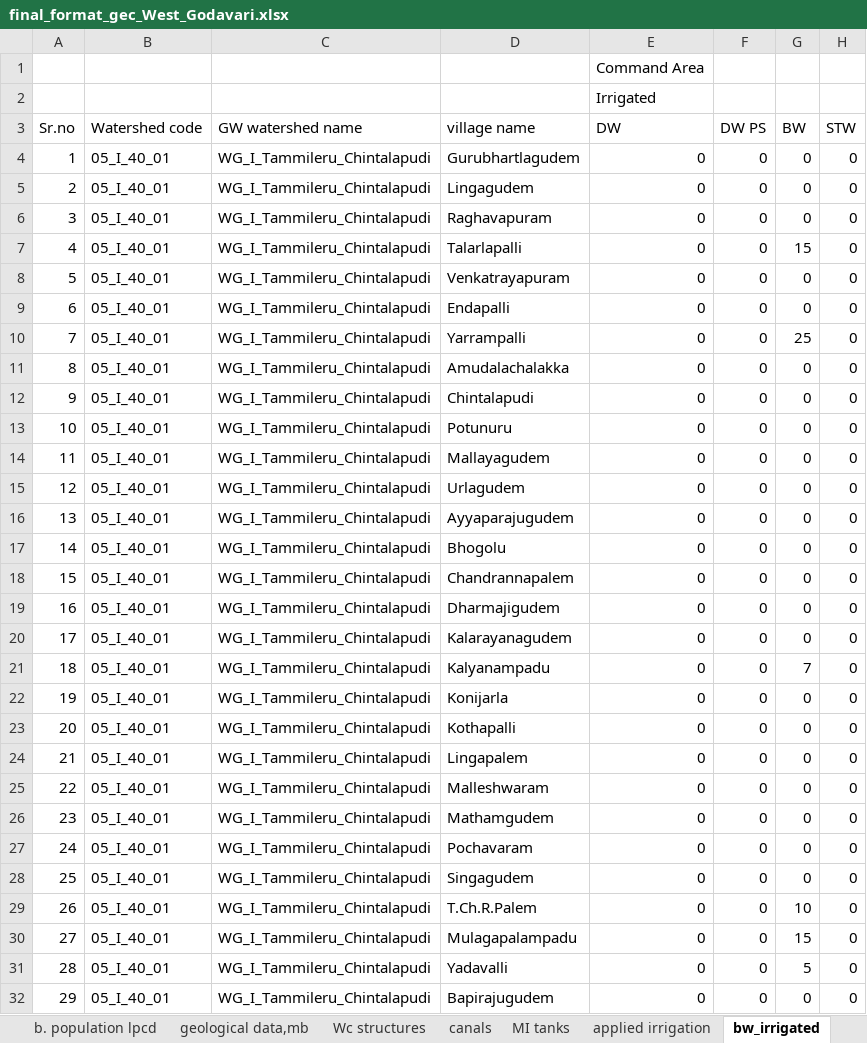
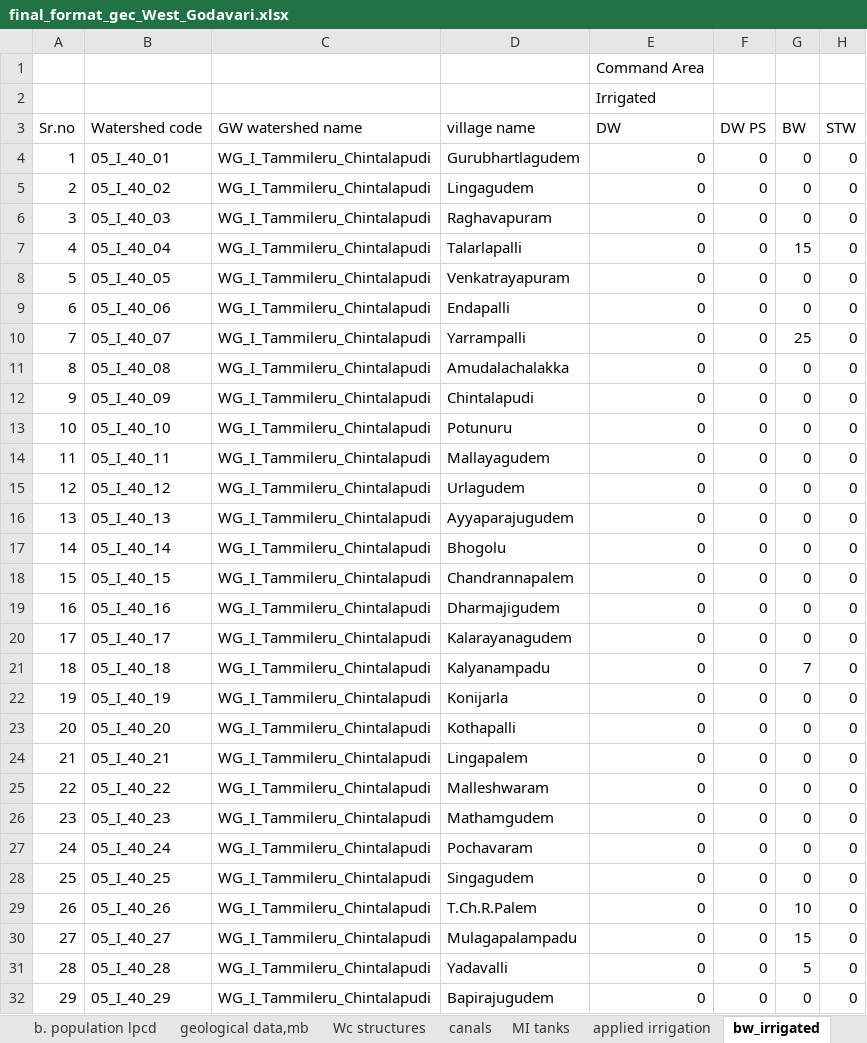
Before and after one commit to ankitkrsahu94/GEC, an Excel workbook: data_files_used/WGodavari/final_format_gec_West_Godavari.xlsx, sheet bw_irrigated, drawn as a sheet; only a part is shown; values as stored, in another font and other column widths than the file's, no borders; 4 other sheets too large or unreadable and not compared; the diff covers the shown part only; the diff names each change by its address in the sheet, - before the commit and + after, or states it on an @@ line.

```diff
--- a/data_files_used/WGodavari/final_format_gec_West_Godavari.xlsx (sheet bw_irrigated)
+++ b/data_files_used/WGodavari/final_format_gec_West_Godavari.xlsx (sheet bw_irrigated)
-B5: 05_I_40_01
+B5: 05_I_40_02
-B6: 05_I_40_01
+B6: 05_I_40_03
-B7: 05_I_40_01
+B7: 05_I_40_04
-B8: 05_I_40_01
+B8: 05_I_40_05
-B9: 05_I_40_01
+B9: 05_I_40_06
-B10: 05_I_40_01
+B10: 05_I_40_07
-B11: 05_I_40_01
+B11: 05_I_40_08
-B12: 05_I_40_01
+B12: 05_I_40_09
-B13: 05_I_40_01
+B13: 05_I_40_10
-B14: 05_I_40_01
+B14: 05_I_40_11
-B15: 05_I_40_01
+B15: 05_I_40_12
-B16: 05_I_40_01
+B16: 05_I_40_13
-B17: 05_I_40_01
+B17: 05_I_40_14
-B18: 05_I_40_01
+B18: 05_I_40_15
-B19: 05_I_40_01
+B19: 05_I_40_16
-B20: 05_I_40_01
+B20: 05_I_40_17
-B21: 05_I_40_01
+B21: 05_I_40_18
-B22: 05_I_40_01
+B22: 05_I_40_19
-B23: 05_I_40_01
+B23: 05_I_40_20
-B24: 05_I_40_01
+B24: 05_I_40_21
-B25: 05_I_40_01
+B25: 05_I_40_22
-B26: 05_I_40_01
+B26: 05_I_40_23
-B27: 05_I_40_01
+B27: 05_I_40_24
-B28: 05_I_40_01
+B28: 05_I_40_25
-B29: 05_I_40_01
+B29: 05_I_40_26
-B30: 05_I_40_01
+B30: 05_I_40_27
-B31: 05_I_40_01
+B31: 05_I_40_28
-B32: 05_I_40_01
+B32: 05_I_40_29
```
Also changed, not shown: 2 added rows, 5 removed rows, 415 edited cells and row numbers in column A elsewhere in this sheet, sheet applied irrigation, sheet vsp and rain fall unit drift, sheet final_mapping_vsp, sheet b. population lpcd, sheet canals, sheet MI tanks, other sheet tabs, formulas that keep their value, 23 other files.
